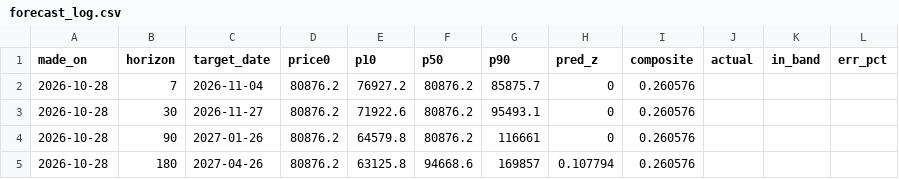
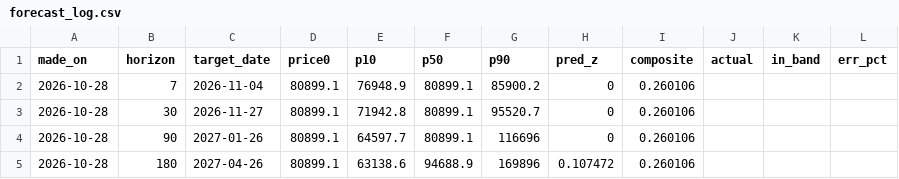
Before and after one commit to wywigacz/bitcoin-predictor, a CSV file: data/forecast_log.csv, drawn as a sheet.

```diff
--- a/data/forecast_log.csv
+++ b/data/forecast_log.csv
@@ -1,5 +1,5 @@
 made_on,horizon,target_date,price0,p10,p50,p90,pred_z,composite,actual,in_band,err_pct
-2026-10-28,7,2026-11-04,80876.2,76927.2,80876.2,85875.7,0,0.260576,,,
-2026-10-28,30,2026-11-27,80876.2,71922.6,80876.2,95493.1,0,0.260576,,,
-2026-10-28,90,2027-01-26,80876.2,64579.8,80876.2,116661,0,0.260576,,,
-2026-10-28,180,2027-04-26,80876.2,63125.8,94668.6,169857,0.107794,0.260576,,,
+2026-10-28,7,2026-11-04,80899.1,76948.9,80899.1,85900.2,0,0.260106,,,
+2026-10-28,30,2026-11-27,80899.1,71942.8,80899.1,95520.7,0,0.260106,,,
+2026-10-28,90,2027-01-26,80899.1,64597.7,80899.1,116696,0,0.260106,,,
+2026-10-28,180,2027-04-26,80899.1,63138.6,94688.9,169896,0.107472,0.260106,,,
```
Also changed, not shown: data/daily.csv, 2 other files.
